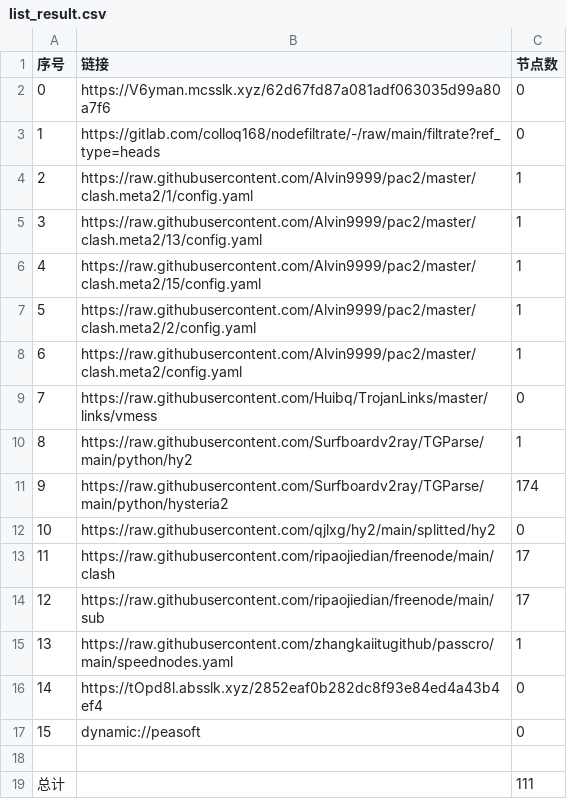
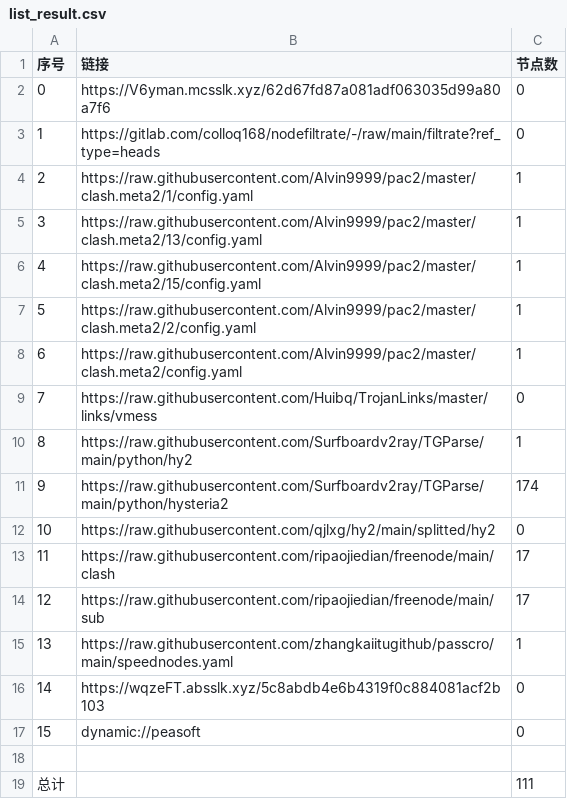
Before and after one commit to xihaoduo/AutoMergePublicNodes, a CSV file: list_result.csv, drawn as a sheet.

```diff
--- a/list_result.csv
+++ b/list_result.csv
@@ -15,3 +15,3 @@
 13,https://raw.githubusercontent.com/zhangkaiitugithub/passcro/main/speednodes.yaml,1
-14,https://tOpd8l.absslk.xyz/2852eaf0b282dc8f93e84ed4a43b4ef4,0
+14,https://wqzeFT.absslk.xyz/5c8abdb4e6b4319f0c884081acf2b103,0
 15,dynamic://peasoft,0
```
Also changed, not shown: 3 other files.
